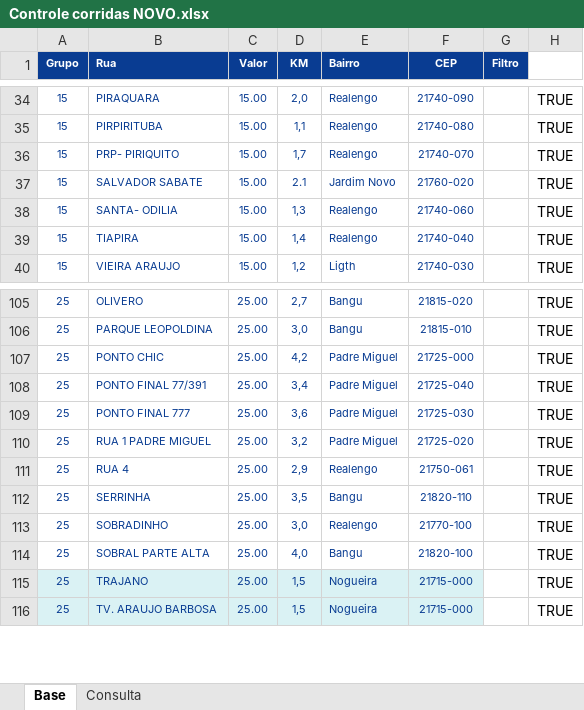
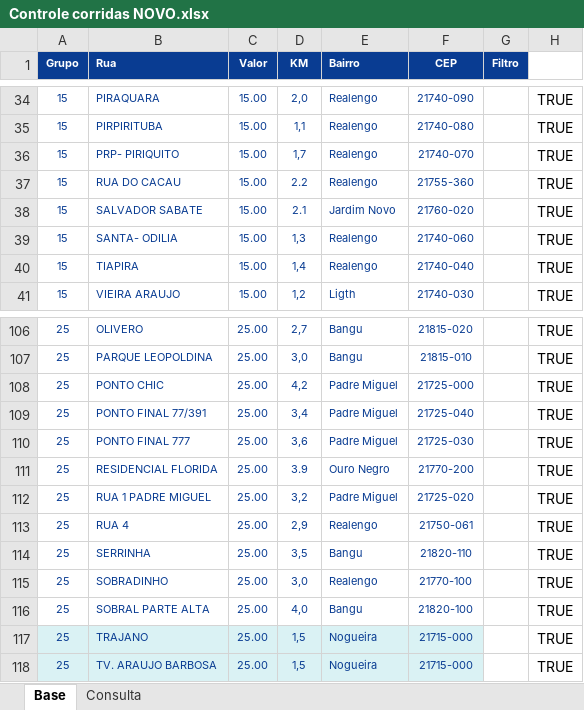
Before and after one commit to PauloOliveira2603/consulta-corridas, an Excel workbook: Controle corridas NOVO.xlsx, sheet Base, drawn as a sheet; only a part is shown, gaps mark what is left out; values as stored, in another font and other column widths than the file's, no borders; the diff names each change by its address in the sheet, - before the commit and + after, or states it on an @@ line.

Commit message:
Add files via upload

```diff
--- a/Controle corridas NOVO.xlsx (sheet Base)
+++ b/Controle corridas NOVO.xlsx (sheet Base)
+row 37: 15 | RUA DO CACAU | 15.00 | 2.2 | Realengo | 21755-360 |  | TRUE
+row 111: 25 | RESIDENCIAL FLORIDA | 25.00 | 3.9 | Ouro Negro | 21770-200 |  | TRUE
```
Also changed, not shown: formulas that keep their value.
